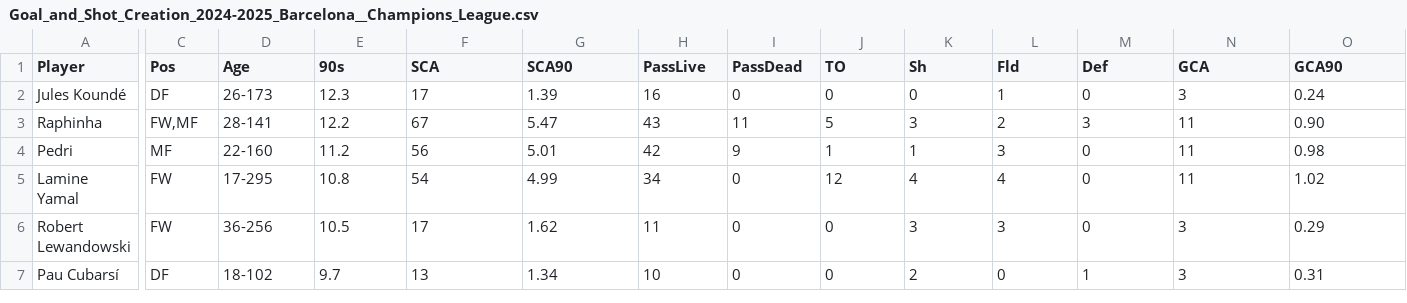
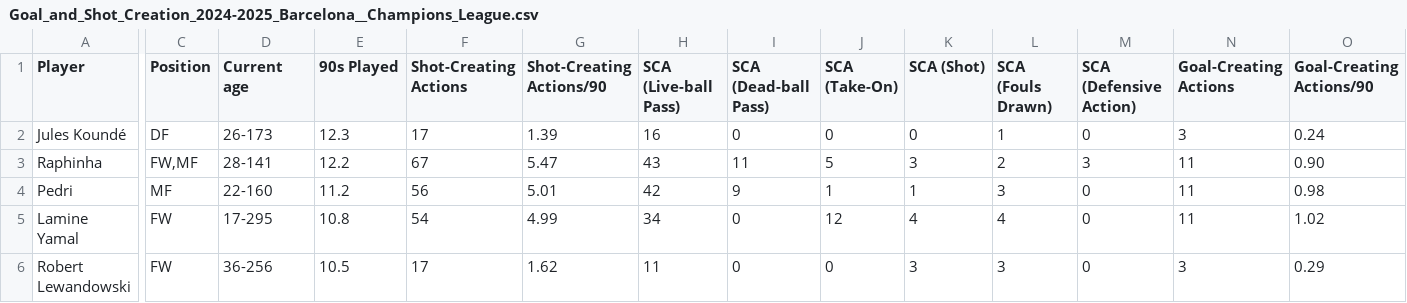
Before and after one commit to aliratel1/Fc-Barcelona-Champions-League-24-25-Stats, a CSV file: Fc Barcelona Champions League 24-25 Stats/Goal_and_Shot_Creation_2024-2025_Barcelona__Champions_League.csv, drawn as a sheet; only a part is shown, gaps mark what is left out; the shorter side is filled out with more unchanged rows; the diff covers the shown part only; the diff names each change by its address in the sheet, - before the commit and + after, or states it on an @@ line.

```diff
--- a/Fc Barcelona Champions League 24-25 Stats/Goal_and_Shot_Creation_2024-2025_Barcelona__Champions_League.csv
+++ b/Fc Barcelona Champions League 24-25 Stats/Goal_and_Shot_Creation_2024-2025_Barcelona__Champions_League.csv
-C1: Pos
+C1: Position
-D1: Age
+D1: Current age
-E1: 90s
+E1: 90s Played
-F1: SCA
+F1: Shot-Creating Actions
-G1: SCA90
+G1: Shot-Creating Actions/90
-H1: PassLive
+H1: SCA (Live-ball Pass)
-I1: PassDead
+I1: SCA (Dead-ball Pass)
-J1: TO
+J1: SCA (Take-On)
-K1: Sh
+K1: SCA (Shot)
-L1: Fld
+L1: SCA (Fouls Drawn)
-M1: Def
+M1: SCA (Defensive Action)
-N1: GCA
+N1: Goal-Creating Actions
-O1: GCA90
+O1: Goal-Creating Actions/90
```
Also changed, not shown: 6 edited cells elsewhere in this file, Fc Barcelona Champions League 24-25 Stats/Advanced_Goalkeeping_2024-2025_Barcelona__Champions_League.csv, Fc Barcelona Champions League 24-25 Stats/Passing_2024-2025_Barcelona__Champions_League.csv, 13 other files.
